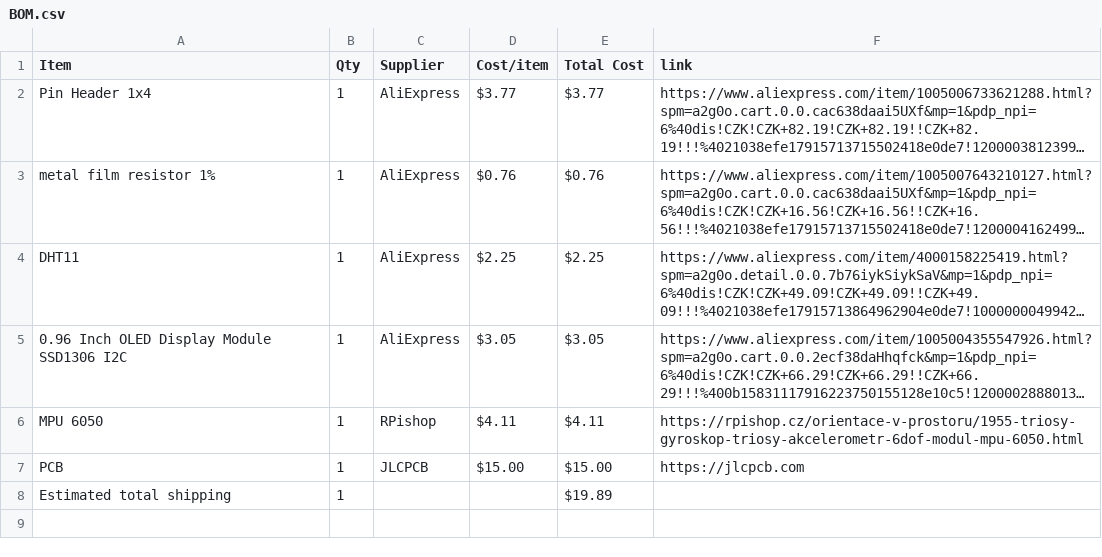
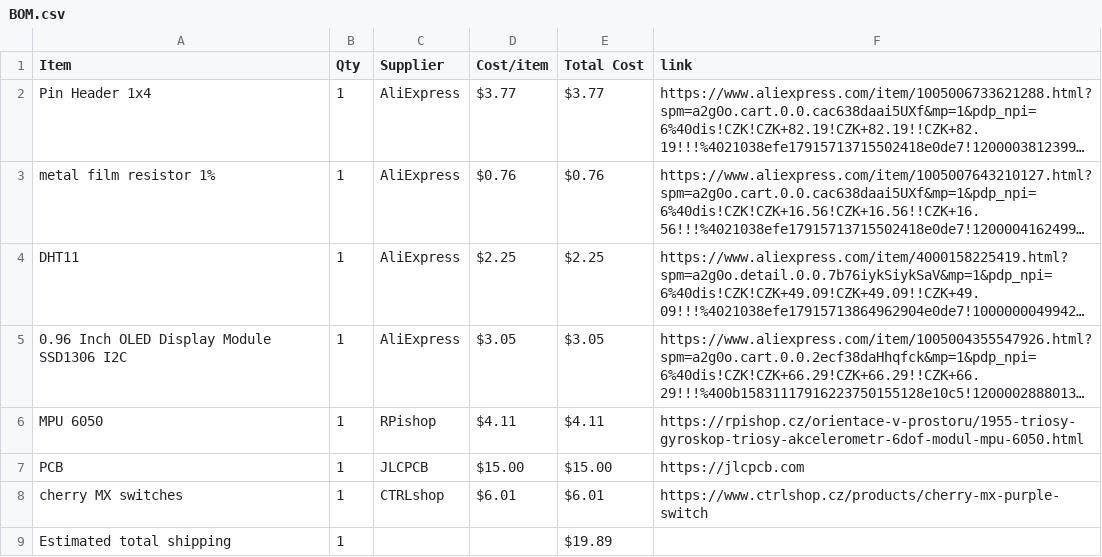
Before and after one commit to V3ltr/Starboy, a CSV file: BOM.csv, drawn as a sheet; long unchanged cells end in …; the diff names each change by its address in the sheet, - before the commit and + after, or states it on an @@ line.

Commit message:
Sync Starbie from Half Life

```diff
--- a/BOM.csv
+++ b/BOM.csv
+row 8: cherry MX switches | 1 | CTRLshop | $6.01 | $6.01 | https://www.ctrlshop.cz/products/cherry-mx-purple-switch
```
